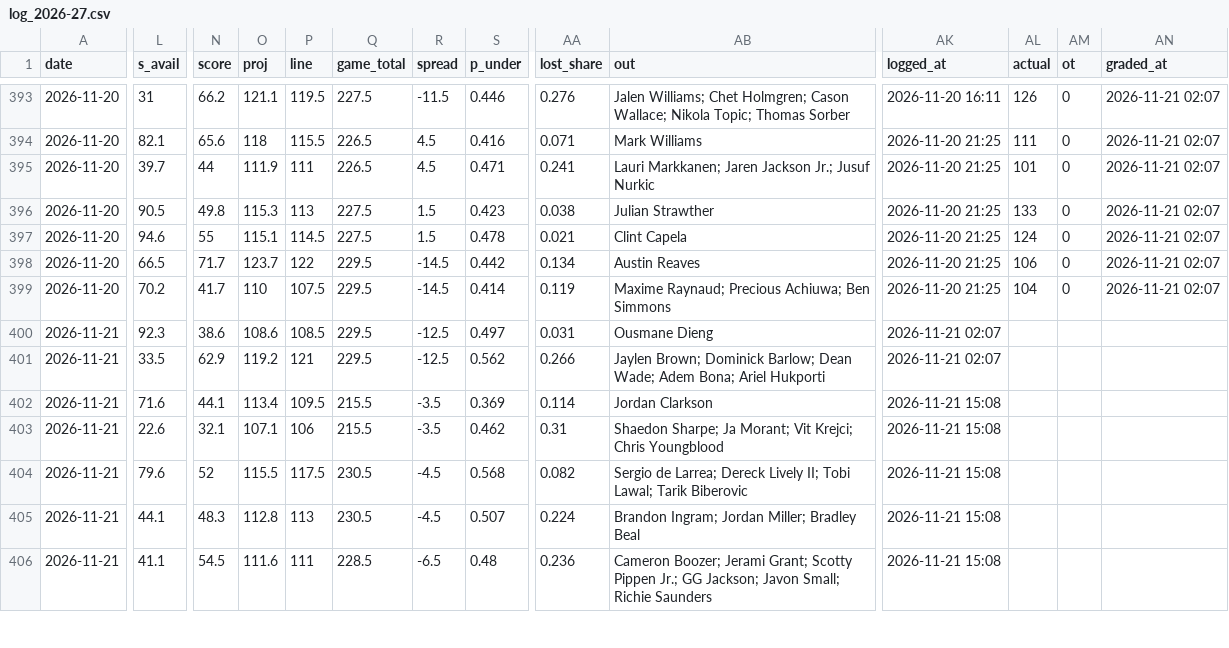
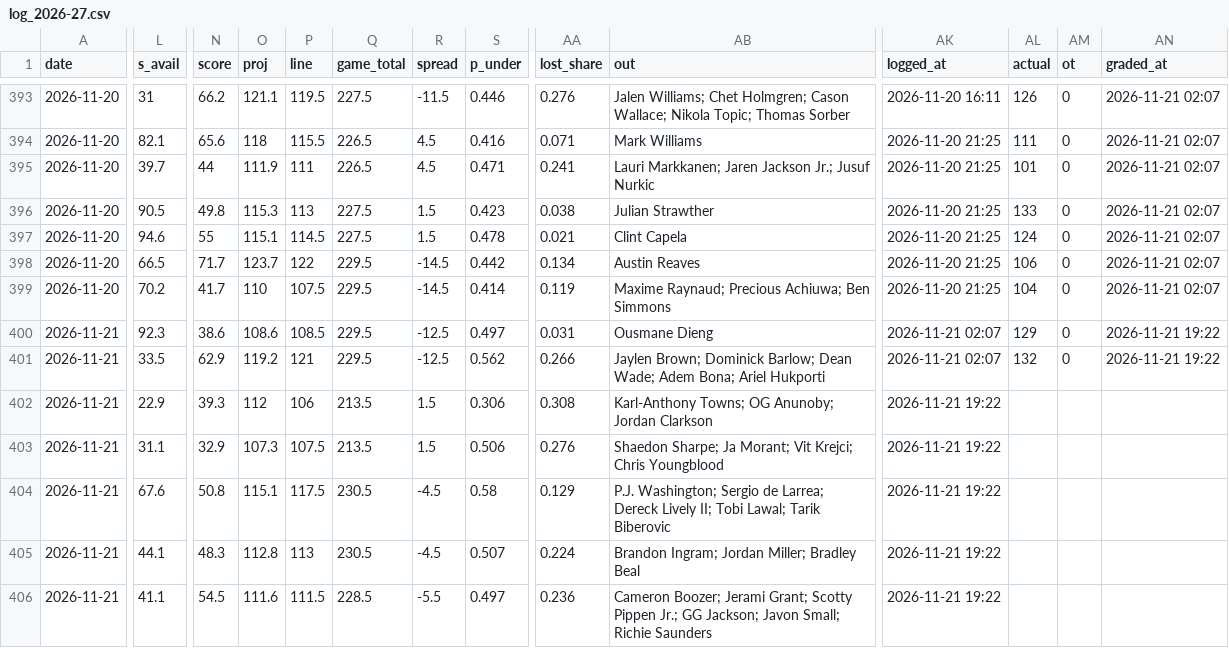
Before and after one commit to Johnbrick123/nba-unders, a CSV file: monitor/log_2026-27.csv, drawn as a sheet; only a part is shown, gaps mark what is left out; the diff covers the shown part only; the diff names each change by its address in the sheet, - before the commit and + after, or states it on an @@ line.

```diff
--- a/monitor/log_2026-27.csv
+++ b/monitor/log_2026-27.csv
-AL400 (actual): (empty)
+AL400 (actual): 129
-AM400:AM401 (ot): (empty)
+AM400:AM401 (ot): 0
-AN400:AN401 (graded_at): (empty)
+AN400:AN401 (graded_at): 2026-11-21 19:22
-AL401 (actual): (empty)
+AL401 (actual): 132
-L402 (s_avail): 71.6
+L402 (s_avail): 22.9
-N402 (score): 44.1
+N402 (score): 39.3
-O402 (proj): 113.4
+O402 (proj): 112
-P402 (line): 109.5
+P402 (line): 106
-Q402:Q403 (game_total): 215.5
+Q402:Q403 (game_total): 213.5
-R402:R403 (spread): -3.5
+R402:R403 (spread): 1.5
-S402 (p_under): 0.369
+S402 (p_under): 0.306
-AA402 (lost_share): 0.114
+AA402 (lost_share): 0.308
-AB402 (out): Jordan Clarkson
+AB402 (out): Karl-Anthony Towns; OG Anunoby; Jordan Clarkson
-AK402:AK406 (logged_at): 2026-11-21 15:08
+AK402:AK406 (logged_at): 2026-11-21 19:22
-L403 (s_avail): 22.6
+L403 (s_avail): 31.1
-N403 (score): 32.1
+N403 (score): 32.9
-O403 (proj): 107.1
+O403 (proj): 107.3
-P403 (line): 106
+P403 (line): 107.5
-S403 (p_under): 0.462
+S403 (p_under): 0.506
-AA403 (lost_share): 0.31
+AA403 (lost_share): 0.276
-L404 (s_avail): 79.6
+L404 (s_avail): 67.6
-N404 (score): 52
+N404 (score): 50.8
-O404 (proj): 115.5
+O404 (proj): 115.1
-S404 (p_under): 0.568
+S404 (p_under): 0.58
-AA404 (lost_share): 0.082
+AA404 (lost_share): 0.129
-AB404 (out): Sergio de…
+AB404 (out): P.J. Washington; Sergio de…
-P406 (line): 111
+P406 (line): 111.5
-R406 (spread): -6.5
+R406 (spread): -5.5
-S406 (p_under): 0.48
+S406 (p_under): 0.497
```
Also changed, not shown: 32 edited cells elsewhere in this file, backtest/data/games_2026.csv, backtest/data/players_2026.csv, 4 other files.
